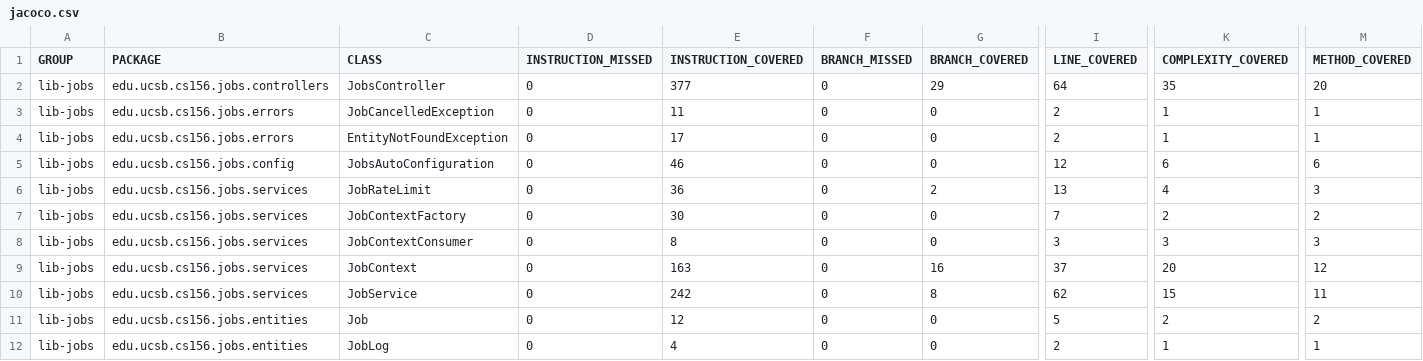
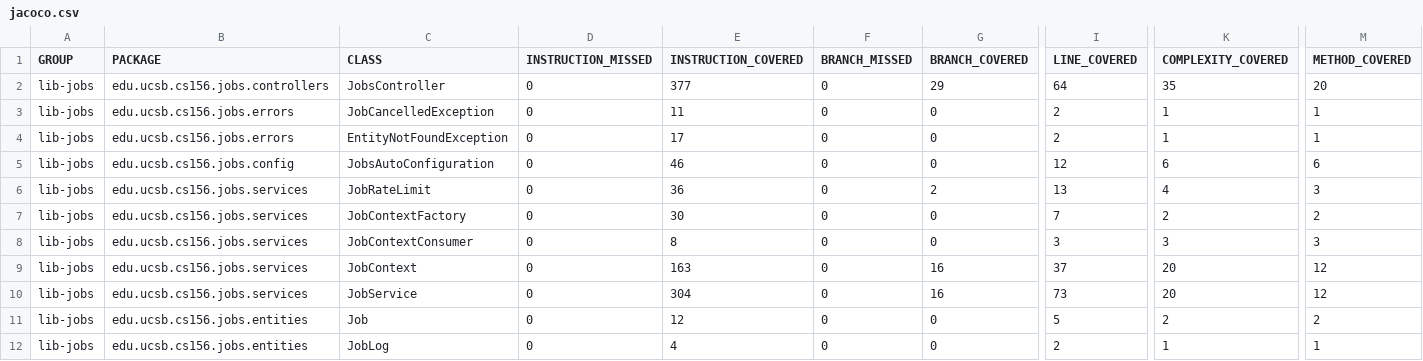
Before and after one commit to ucsb-cs156/lib-jobs, a CSV file: jacoco/jacoco.csv, drawn as a sheet; only a part is shown, gaps mark what is left out; the diff names each change by its address in the sheet, - before the commit and + after, or states it on an @@ line.

```diff
--- a/jacoco/jacoco.csv
+++ b/jacoco/jacoco.csv
-E10 (INSTRUCTION_COVERED): 242
+E10 (INSTRUCTION_COVERED): 304
-G10 (BRANCH_COVERED): 8
+G10 (BRANCH_COVERED): 16
-I10 (LINE_COVERED): 62
+I10 (LINE_COVERED): 73
-K10 (COMPLEXITY_COVERED): 15
+K10 (COMPLEXITY_COVERED): 20
-M10 (METHOD_COVERED): 11
+M10 (METHOD_COVERED): 12
```
Also changed, not shown: 9 other files.
